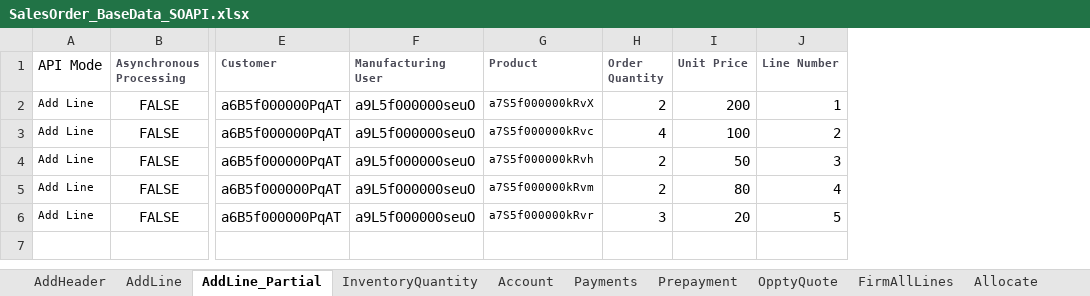
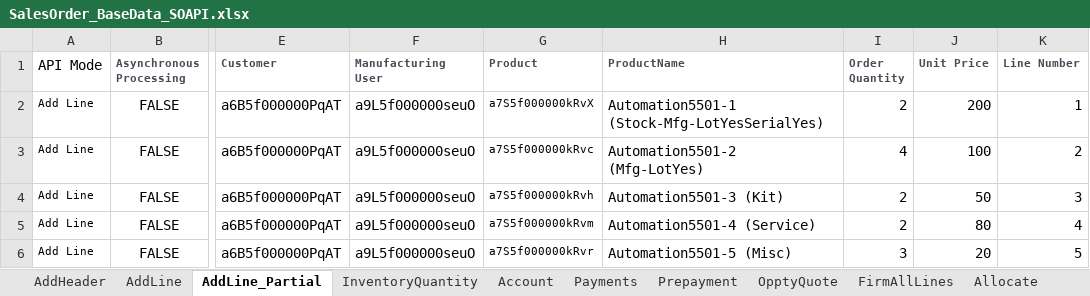
Before and after one commit to msuryawanshi20/rstk_PROVAR-COPADO, an Excel workbook: templates/AutomationOrg/SalesOrder_BaseData_SOAPI.xlsx, sheet AddLine_Partial, drawn as a sheet; only a part is shown, gaps mark what is left out; values as stored, in another font and other column widths than the file's, no borders; the diff names each change by its address in the sheet, - before the commit and + after, or states it on an @@ line.

```diff
--- a/templates/AutomationOrg/SalesOrder_BaseData_SOAPI.xlsx (sheet AddLine_Partial)
+++ b/templates/AutomationOrg/SalesOrder_BaseData_SOAPI.xlsx (sheet AddLine_Partial)
+column H (ProductName), rows 2-6: Automation5501-1 (Stock-Mfg-LotYesSerialYes) | Automation5501-2 (Mfg-LotYes) | Automation5501-3 (Kit) | Automation5501-4 (Service) | Automation5501-5 (Misc)
```
Also changed, not shown: sheet InventoryQuantity, 20 other files.
